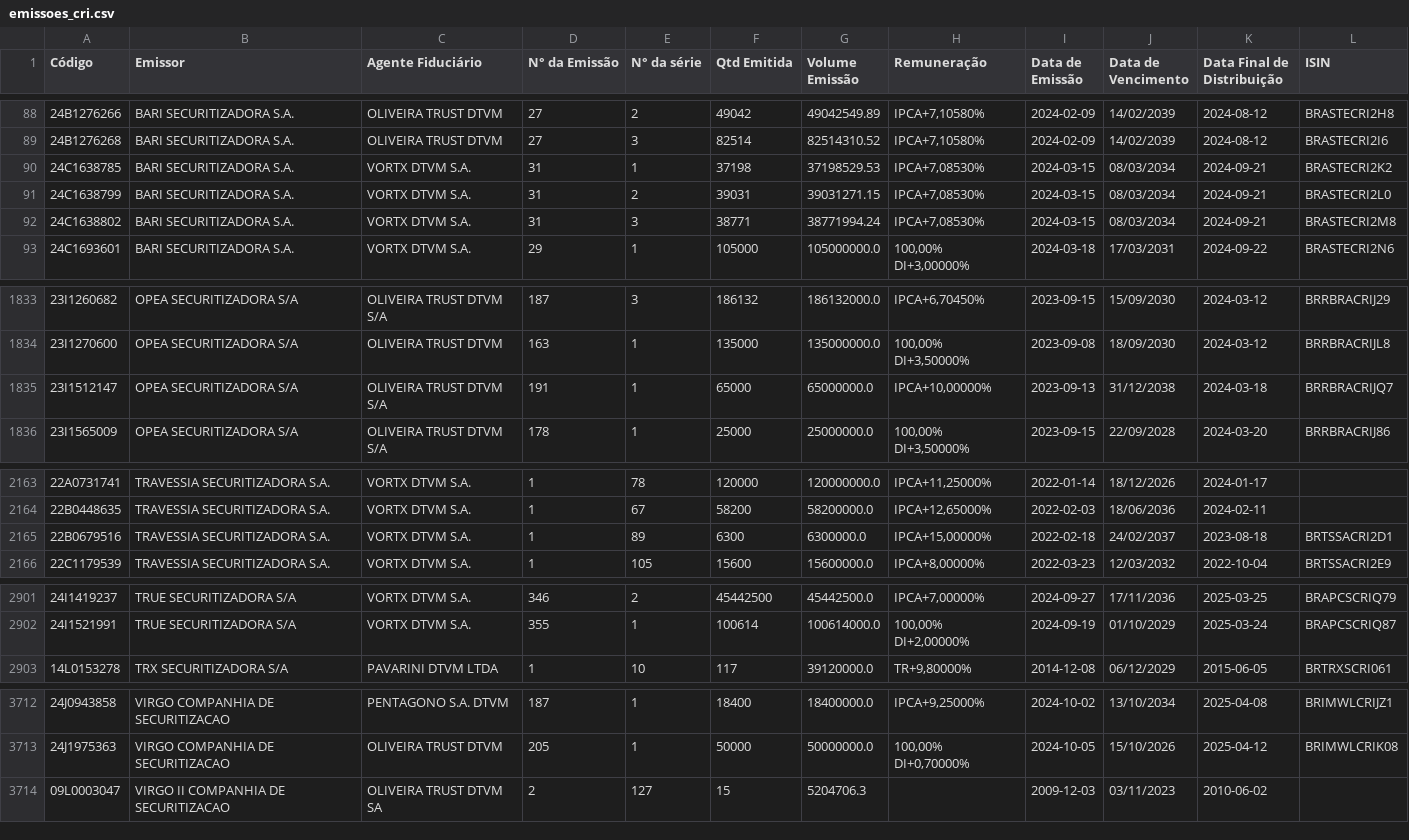
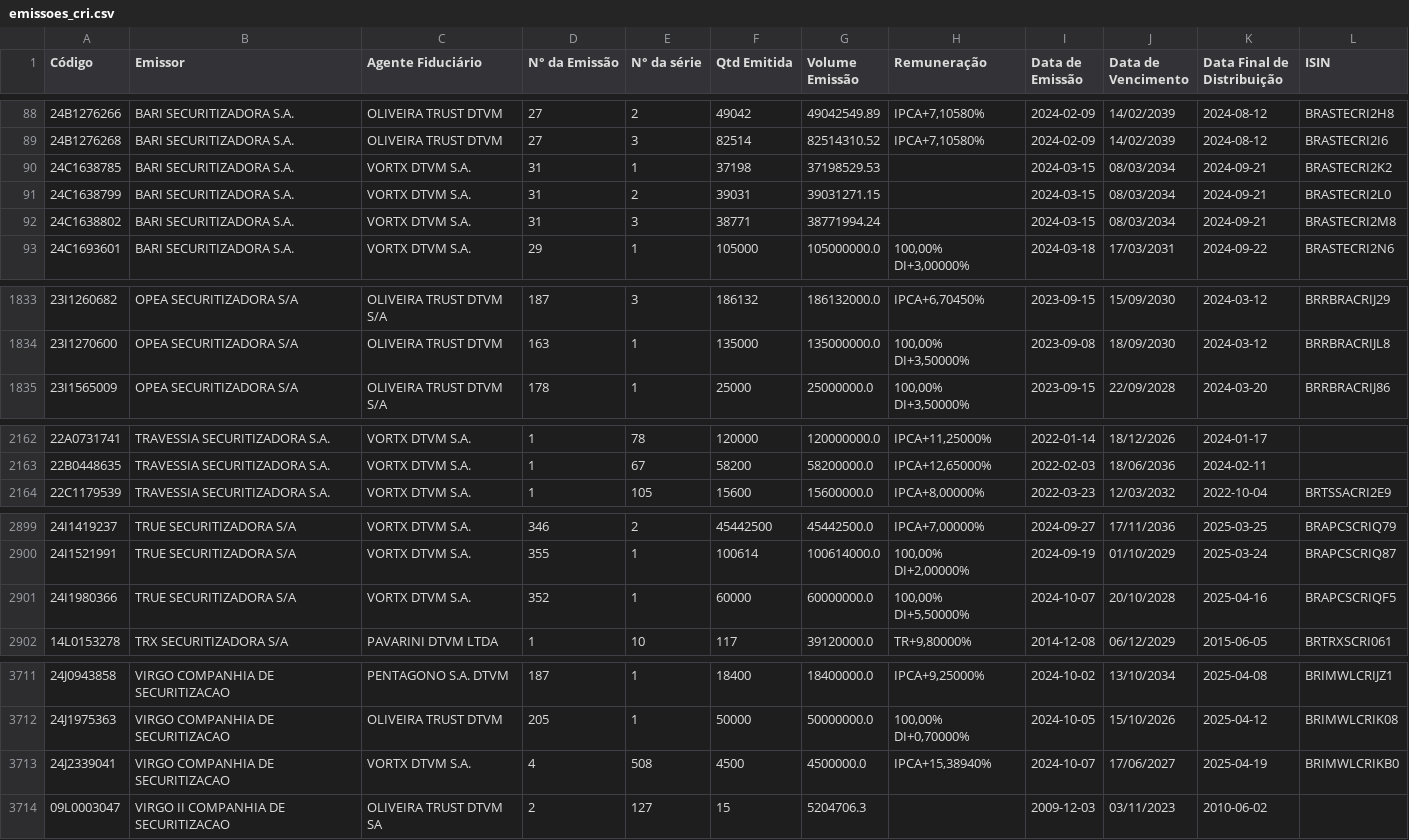
Before and after one commit to moderfla/scraper_cri_cetip, a CSV file: emissoes_cri.csv, drawn as a sheet; only a part is shown, gaps mark what is left out; the diff covers the shown part only.

```diff
--- a/emissoes_cri.csv
+++ b/emissoes_cri.csv
@@ -89,5 +89,5 @@ Código,Emissor,Agente Fiduciário,N° da Emissão,N° da série,Qtd Emitida,Vol
 24B1276268,BARI SECURITIZADORA S.A.,OLIVEIRA TRUST DTVM,27,3,82514,82514310.52,"IPCA+7,10580%",2024-02-09,14/02/2039,2024-08-12,BRASTECRI2I6
-24C1638785,BARI SECURITIZADORA S.A.,VORTX DTVM S.A.,31,1,37198,37198529.53,"IPCA+7,08530%",2024-03-15,08/03/2034,2024-09-21,BRASTECRI2K2
-24C1638799,BARI SECURITIZADORA S.A.,VORTX DTVM S.A.,31,2,39031,39031271.15,"IPCA+7,08530%",2024-03-15,08/03/2034,2024-09-21,BRASTECRI2L0
-24C1638802,BARI SECURITIZADORA S.A.,VORTX DTVM S.A.,31,3,38771,38771994.24,"IPCA+7,08530%",2024-03-15,08/03/2034,2024-09-21,BRASTECRI2M8
+24C1638785,BARI SECURITIZADORA S.A.,VORTX DTVM S.A.,31,1,37198,37198529.53,,2024-03-15,08/03/2034,2024-09-21,BRASTECRI2K2
+24C1638799,BARI SECURITIZADORA S.A.,VORTX DTVM S.A.,31,2,39031,39031271.15,,2024-03-15,08/03/2034,2024-09-21,BRASTECRI2L0
+24C1638802,BARI SECURITIZADORA S.A.,VORTX DTVM S.A.,31,3,38771,38771994.24,,2024-03-15,08/03/2034,2024-09-21,BRASTECRI2M8
 24C1693601,BARI SECURITIZADORA S.A.,VORTX DTVM S.A.,29,1,105000,105000000.0,"100,00%  DI+3,00000%",2024-03-18,17/03/2031,2024-09-22,BRASTECRI2N6
@@ -1834,3 +1834,2 @@ Código,Emissor,Agente Fiduciário,N° da Emissão,N° da série,Qtd Emitida,Vol
 23I1270600,OPEA SECURITIZADORA S/A,OLIVEIRA TRUST DTVM,163,1,135000,135000000.0,"100,00%  DI+3,50000%",2023-09-08,18/09/2030,2024-03-12,BRRBRACRIJL8
-23I1512147,OPEA SECURITIZADORA S/A,OLIVEIRA TRUST DTVM S/A,191,1,65000,65000000.0,"IPCA+10,00000%",2023-09-13,31/12/2038,2024-03-18,BRRBRACRIJQ7
 23I1565009,OPEA SECURITIZADORA S/A,OLIVEIRA TRUST DTVM S/A,178,1,25000,25000000.0,"100,00%  DI+3,50000%",2023-09-15,22/09/2028,2024-03-20,BRRBRACRIJ86
@@ -2164,3 +2163,2 @@ Código,Emissor,Agente Fiduciário,N° da Emissão,N° da série,Qtd Emitida,Vol
 22B0448635,TRAVESSIA SECURITIZADORA S.A.,VORTX DTVM S.A.,1,67,58200,58200000.0,"IPCA+12,65000%",2022-02-03,18/06/2036,2024-02-11,
-22B0679516,TRAVESSIA SECURITIZADORA S.A.,VORTX DTVM S.A.,1,89,6300,6300000.0,"IPCA+15,00000%",2022-02-18,24/02/2037,2023-08-18,BRTSSACRI2D1
 22C1179539,TRAVESSIA SECURITIZADORA S.A.,VORTX DTVM S.A.,1,105,15600,15600000.0,"IPCA+8,00000%",2022-03-23,12/03/2032,2022-10-04,BRTSSACRI2E9
@@ -2902,2 +2900,3 @@ Código,Emissor,Agente Fiduciário,N° da Emissão,N° da série,Qtd Emitida,Vol
 24I1521991,TRUE  SECURITIZADORA S/A,VORTX DTVM S.A.,355,1,100614,100614000.0,"100,00%  DI+2,00000%",2024-09-19,01/10/2029,2025-03-24,BRAPCSCRIQ87
+24I1980366,TRUE  SECURITIZADORA S/A,VORTX DTVM S.A.,352,1,60000,60000000.0,"100,00%  DI+5,50000%",2024-10-07,20/10/2028,2025-04-16,BRAPCSCRIQF5
 14L0153278,TRX SECURITIZADORA S/A,PAVARINI DTVM LTDA,1,10,117,39120000.0,"TR+9,80000%",2014-12-08,06/12/2029,2015-06-05,BRTRXSCRI061
@@ -3713,2 +3712,3 @@ Código,Emissor,Agente Fiduciário,N° da Emissão,N° da série,Qtd Emitida,Vol
 24J1975363,VIRGO COMPANHIA DE SECURITIZACAO,OLIVEIRA TRUST DTVM,205,1,50000,50000000.0,"100,00%  DI+0,70000%",2024-10-05,15/10/2026,2025-04-12,BRIMWLCRIK08
+24J2339041,VIRGO COMPANHIA DE SECURITIZACAO,VORTX DTVM S.A.,4,508,4500,4500000.0,"IPCA+15,38940%",2024-10-07,17/06/2027,2025-04-19,BRIMWLCRIKB0
 09L0003047,VIRGO II COMPANHIA DE SECURITIZACAO,OLIVEIRA TRUST DTVM SA,2,127,15,5204706.3,,2009-12-03,03/11/2023,2010-06-02,
```
Also changed, not shown: 7 edited cells elsewhere in this file, 1 other file.
